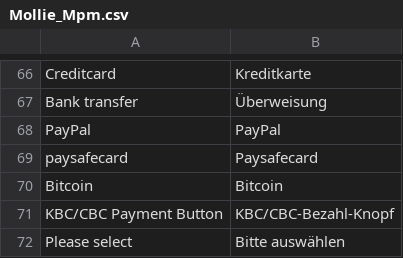
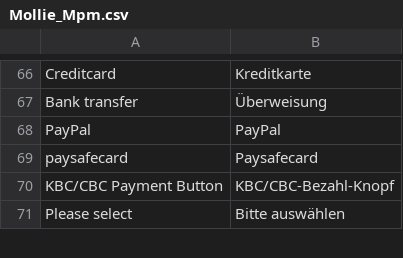
Before and after one commit to mollie/Magento, a CSV file: app/locale/de_DE/Mollie_Mpm.csv, drawn as a sheet; only a part is shown, gaps mark what is left out; the diff names each change by its address in the sheet, - before the commit and + after, or states it on an @@ line.

Commit message:
Removed the Bitcoin payment method

```diff
--- a/app/locale/de_DE/Mollie_Mpm.csv
+++ b/app/locale/de_DE/Mollie_Mpm.csv
-row 70: Bitcoin | Bitcoin
```
Also changed, not shown: app/locale/en_US/Mollie_Mpm.csv, app/locale/es_ES/Mollie_Mpm.csv, 6 other files.
